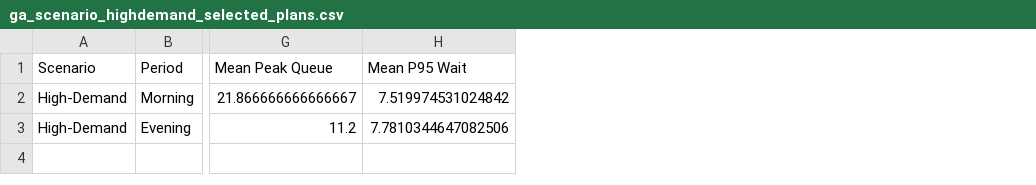
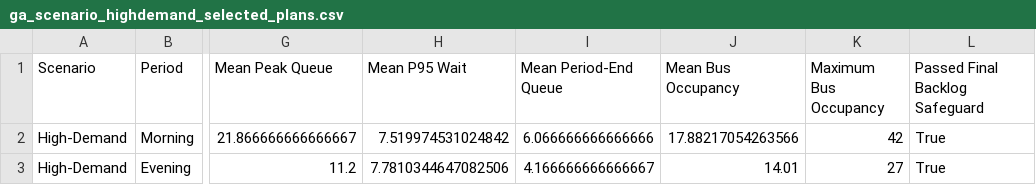
Before and after one commit to elijahnollen/m66-passenger-queue-simulation, a CSV file: MODESIM_Project/output/tables/ga_scenario_highdemand_selected_plans.csv, drawn as a sheet; only a part is shown, gaps mark what is left out; the diff names each change by its address in the sheet, - before the commit and + after, or states it on an @@ line.

```diff
--- a/MODESIM_Project/output/tables/ga_scenario_highdemand_selected_plans.csv
+++ b/MODESIM_Project/output/tables/ga_scenario_highdemand_selected_plans.csv
+column I (Mean Period-End Queue), rows 2-3: 6.066666666666666 | 4.166666666666667
+column J (Mean Bus Occupancy), rows 2-3: 17.88217054263566 | 14.01
+column K (Maximum Bus Occupancy), rows 2-3: 42 | 27
+column L (Passed Final Backlog Safeguard), rows 2-3: True | True
```
Also changed, not shown: MODESIM_Project/output/tables/ga_scenario_highdemand_runs.csv, MODESIM_Project/output/tables/ga_scenario_reducedservice_runs.csv, 10 other files.
